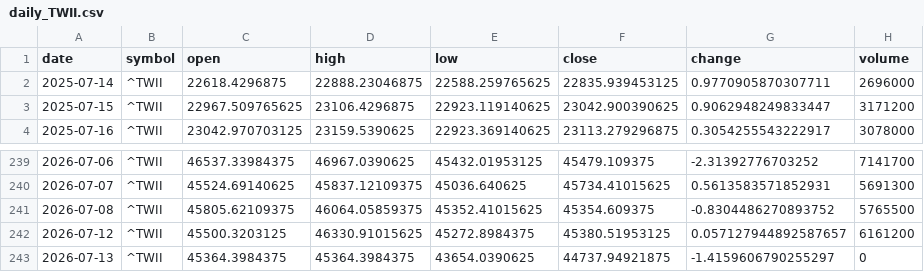
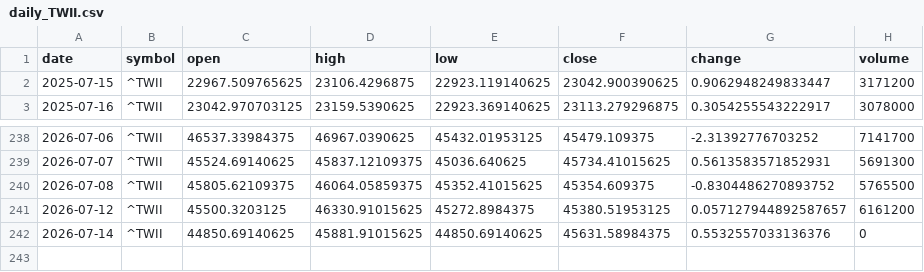
Before and after one commit to timhun/daily-podcast-stk, a CSV file: data/market/daily_TWII.csv, drawn as a sheet; only a part is shown, gaps mark what is left out; removed rows and columns are numbered as before the commit, all else as after; the diff names each change by its address in the sheet, - before the commit and + after, or states it on an @@ line.

```diff
--- a/data/market/daily_TWII.csv
+++ b/data/market/daily_TWII.csv
-row 2: 2025-07-14 | ^TWII | 22618.4296875 | 22888.23046875 | 22588.259765625 | 22835.939453125 | 0.9770905870307711 | 2696000
-row 243: 2026-07-13 | ^TWII | 45364.3984375 | 45364.3984375 | 43654.0390625 | 44737.94921875 | -1.4159606790255297 | 0
+row 242: 2026-07-14 | ^TWII | 44850.69140625 | 45881.91015625 | 44850.69140625 | 45631.58984375 | 0.5532557033136376 | 0
```
Also changed, not shown: data/market/daily_0050_TW.csv, data/market/daily_2330_TW.csv, 9 other files.
